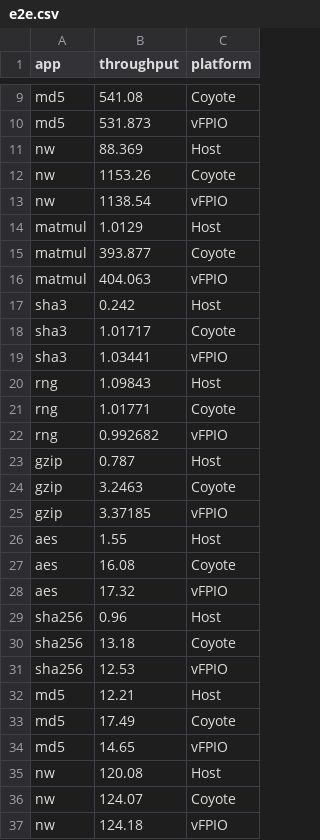
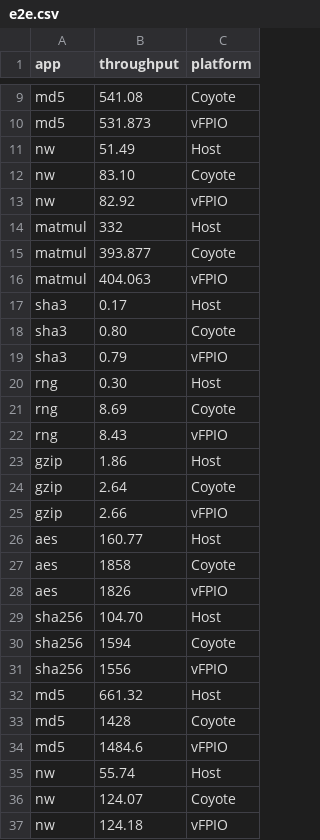
Before and after one commit to TUM-DSE/vFPIO, a CSV file: misc/e2e.csv, drawn as a sheet; only a part is shown, gaps mark what is left out; the diff covers the shown part only.

Commit message:
Plotting script and data.

```diff
--- a/misc/e2e.csv
+++ b/misc/e2e.csv
@@ -10,27 +10,27 @@ md5,541.08,Coyote
 md5,531.873,vFPIO
-nw,88.369,Host
-nw,1153.26,Coyote
-nw,1138.54,vFPIO
-matmul,1.0129,Host
+nw,51.49,Host
+nw,83.10,Coyote
+nw,82.92,vFPIO
+matmul,332,Host
 matmul,393.877,Coyote
 matmul,404.063,vFPIO
-sha3,0.242,Host
-sha3,1.01717,Coyote
-sha3,1.03441,vFPIO
-rng,1.09843,Host
-rng,1.01771,Coyote
-rng,0.992682,vFPIO
-gzip,0.787,Host
-gzip,3.2463,Coyote
-gzip,3.37185,vFPIO
- aes ,1.55,Host
- aes ,16.08,Coyote
- aes ,17.32,vFPIO
- sha256 ,0.96,Host
- sha256 ,13.18,Coyote
- sha256 ,12.53,vFPIO
- md5 ,12.21,Host
- md5 ,17.49,Coyote
- md5 ,14.65,vFPIO
- nw ,120.08,Host
+sha3,0.17,Host
+sha3,0.80,Coyote
+sha3,0.79,vFPIO
+rng,0.30,Host
+rng,8.69,Coyote
+rng,8.43,vFPIO
+gzip,1.86,Host
+gzip,2.64,Coyote
+gzip,2.66,vFPIO
+ aes ,160.77,Host
+ aes ,1858,Coyote
+ aes ,1826,vFPIO
+ sha256 ,104.70,Host
+ sha256 ,1594,Coyote
+ sha256 ,1556,vFPIO
+ md5 ,661.32,Host
+ md5 ,1428,Coyote
+ md5 ,1484.6,vFPIO
+ nw ,55.74,Host
  nw ,124.07,Coyote
```
Also changed, not shown: 4 edited cells elsewhere in this file, 8 other files.
